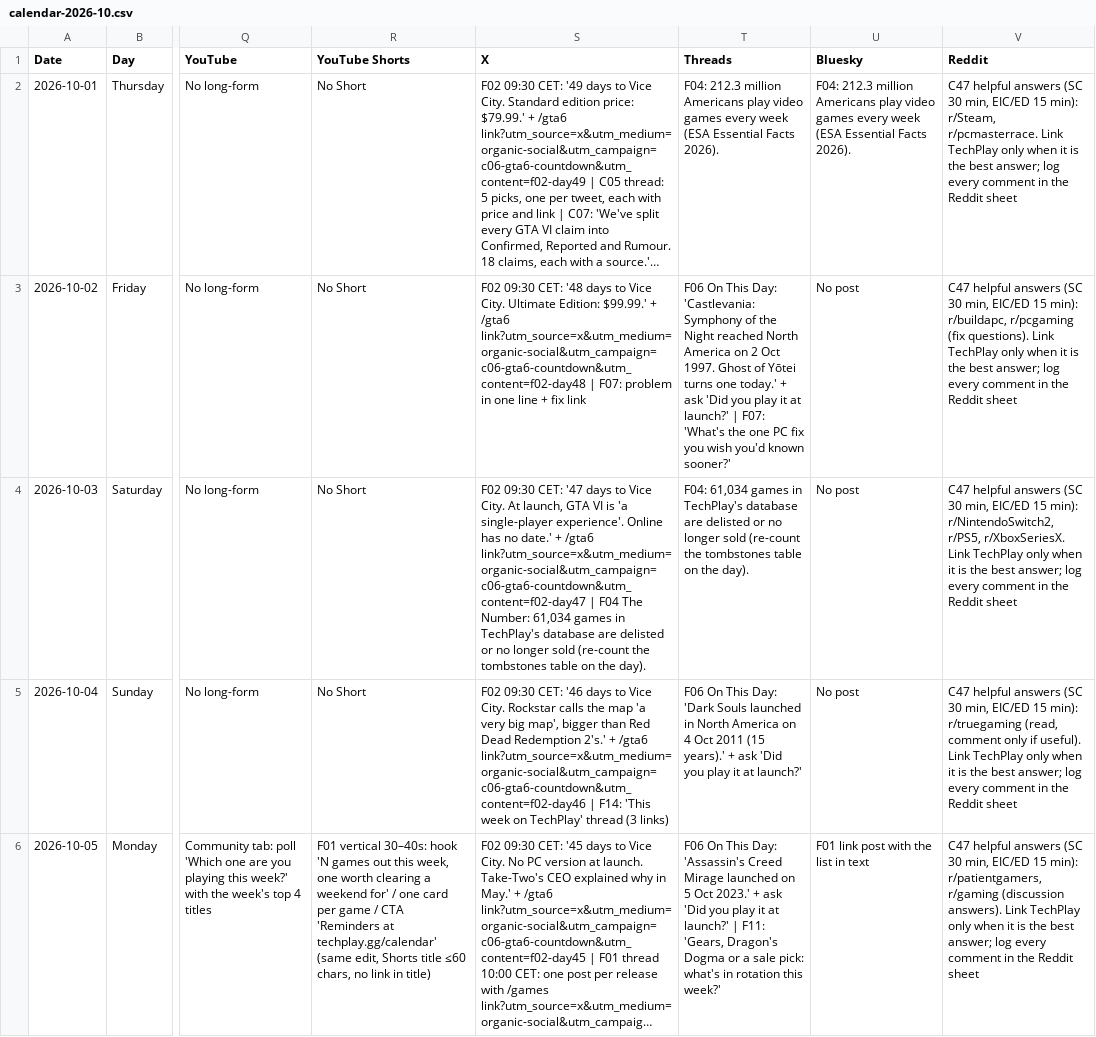
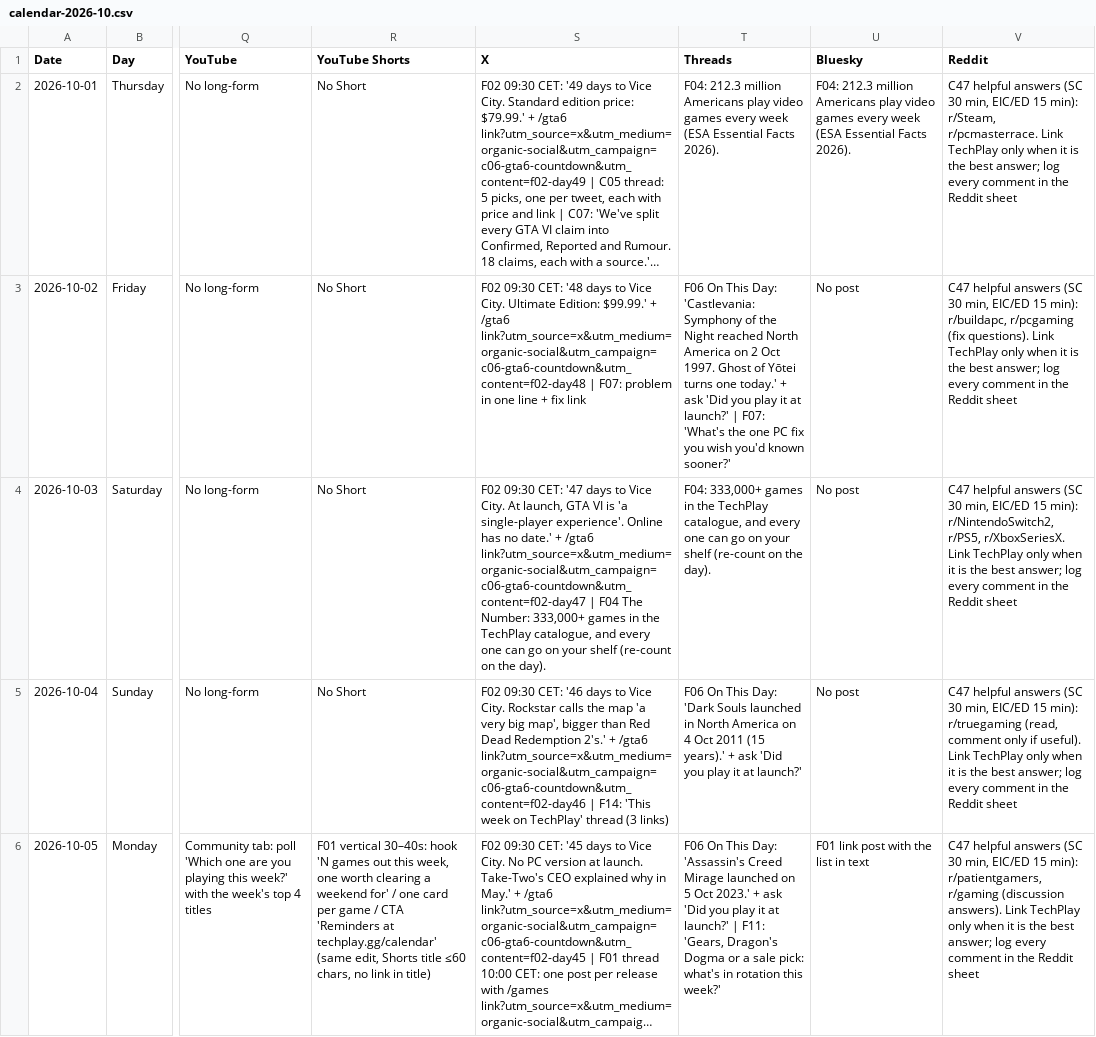
Before and after one commit to AdiZeljkovic/techplay, a CSV file: docs/techplay-growth/strategy/calendar-2026-10.csv, drawn as a sheet; only a part is shown, gaps mark what is left out; long unchanged cells end in …; the diff names each change by its address in the sheet, - before the commit and + after, or states it on an @@ line.

```diff
--- a/docs/techplay-growth/strategy/calendar-2026-10.csv
+++ b/docs/techplay-growth/strategy/calendar-2026-10.csv
-S4 (X): …The Number: 61,034 games in TechPlay's database are delisted or no longer sold (re-count the tombstones table on the…
+S4 (X): …The Number: 333,000+ games in the TechPlay catalogue, and every one can go on your shelf (re-count on the…
-T4 (Threads): F04: 61,034 games in TechPlay's database are delisted or no longer sold (re-count the tombstones table on the…
+T4 (Threads): F04: 333,000+ games in the TechPlay catalogue, and every one can go on your shelf (re-count on the…
```
Also changed, not shown: 7 other files.
